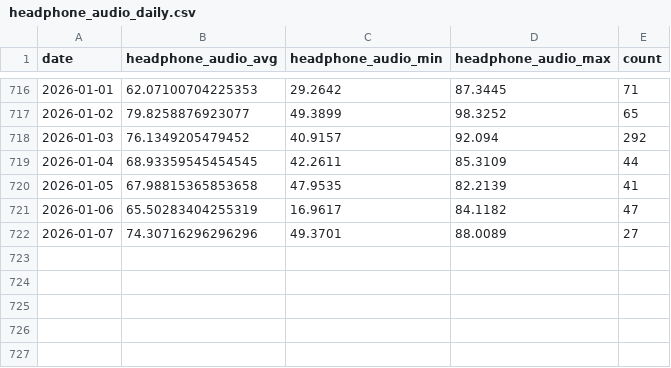
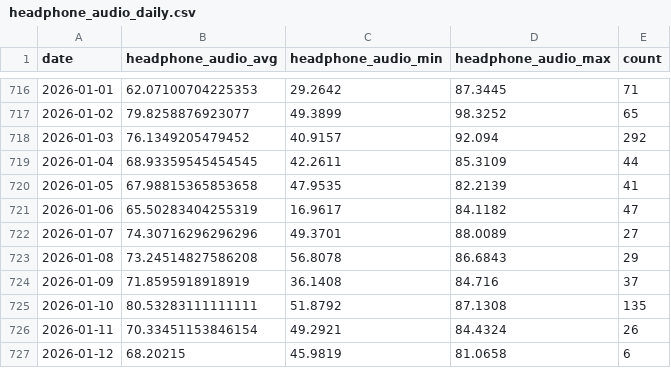
Before and after one commit to xujl1999/Key-Data-Management, a CSV file: health/data/headphone_audio_daily.csv, drawn as a sheet; only a part is shown, gaps mark what is left out.

```diff
--- a/health/data/headphone_audio_daily.csv
+++ b/health/data/headphone_audio_daily.csv
@@ -722 +722,6 @@ date,headphone_audio_avg,headphone_audio_min,headphone_audio_max,count
 2026-01-07,74.30716296296296,49.3701,88.0089,27
+2026-01-08,73.24514827586208,56.8078,86.6843,29
+2026-01-09,71.8595918918919,36.1408,84.716,37
+2026-01-10,80.53283111111111,51.8792,87.1308,135
+2026-01-11,70.33451153846154,49.2921,84.4324,26
+2026-01-12,68.20215,45.9819,81.0658,6
```
Also changed, not shown: health/data/distance_daily.csv, health/data/energy_daily.csv, 33 other files.
